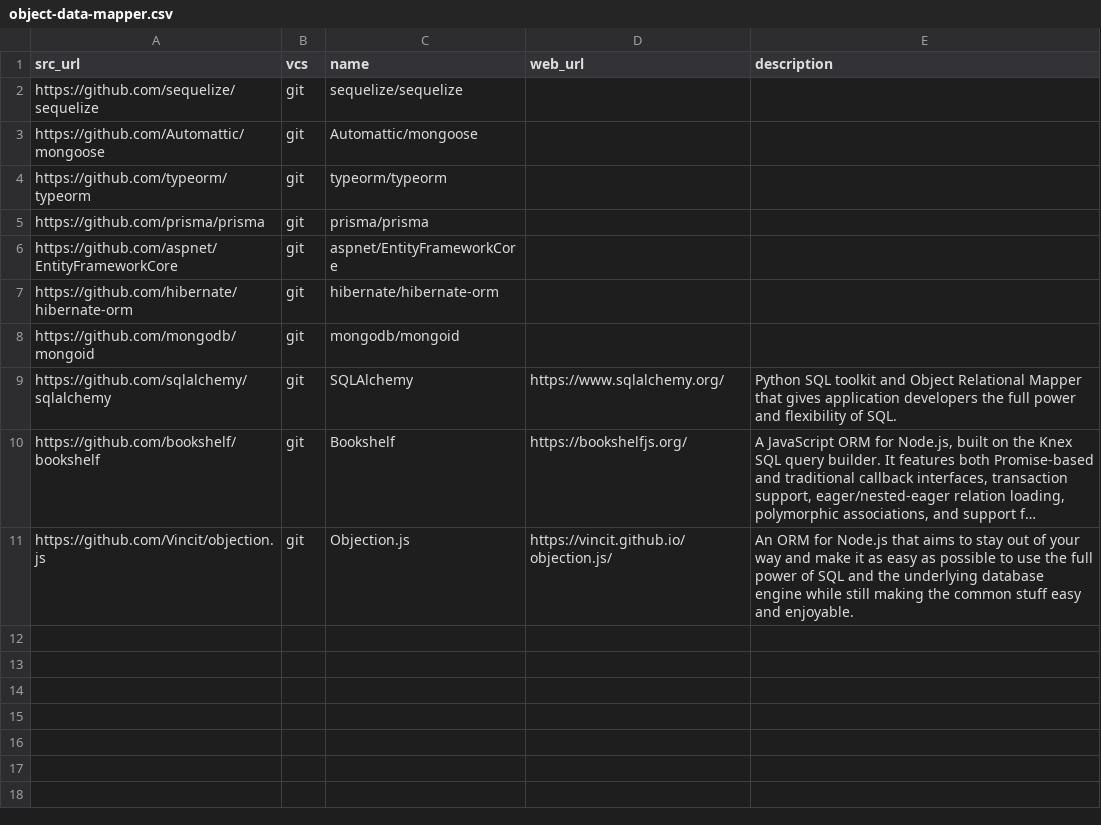
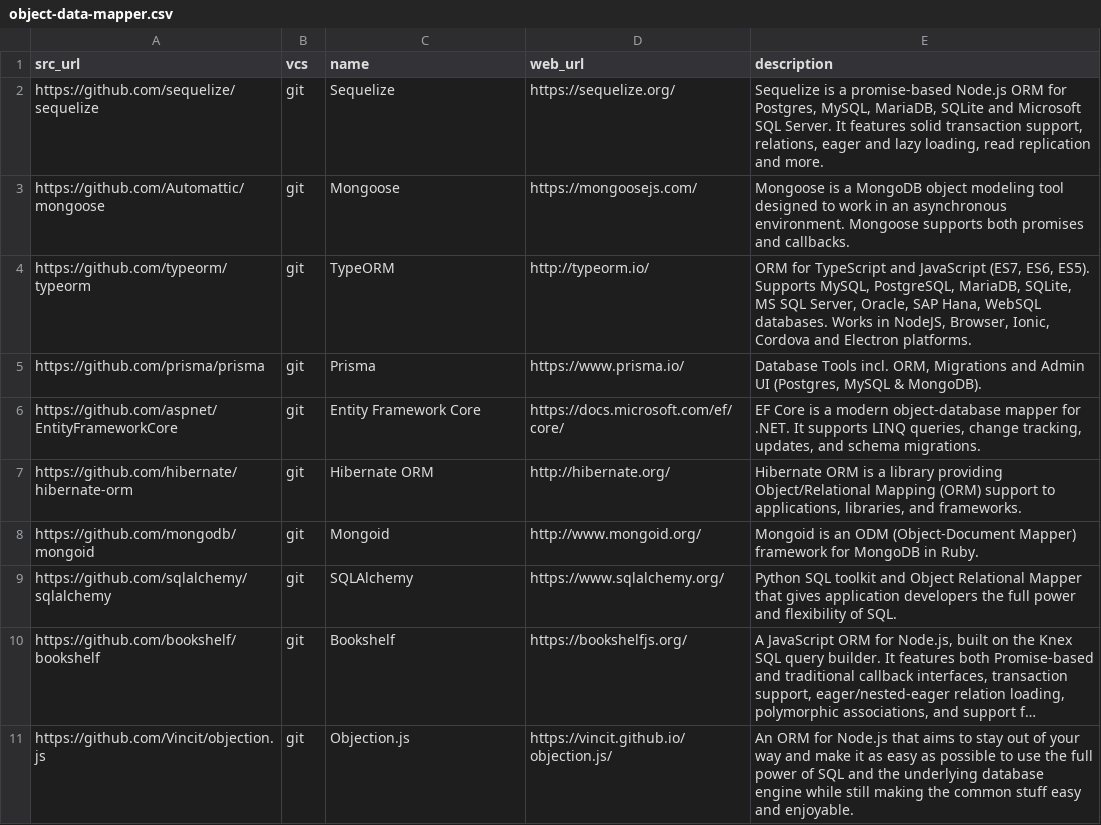
Before and after one commit to dg/folksonomy, a CSV file: big-data/object-data-mapper/object-data-mapper.csv, drawn as a sheet; long unchanged cells end in …; the diff names each change by its address in the sheet, - before the commit and + after, or states it on an @@ line.

Commit message:
Update object-data-mapper.csv

```diff
--- a/big-data/object-data-mapper/object-data-mapper.csv
+++ b/big-data/object-data-mapper/object-data-mapper.csv
-C2 (name): sequelize/sequelize
+C2 (name): Sequelize
-D2 (web_url): (empty)
+D2 (web_url): https://sequelize.org/
-E2 (description): (empty)
+E2 (description): Sequelize is a promise-based Node.js ORM for Postgres, MySQL, MariaDB, SQLite and Microsoft SQL Server. It features solid transaction support, relations, eager and lazy loading, read replication and more.
-C3 (name): Automattic/mongoose
+C3 (name): Mongoose
-D3 (web_url): (empty)
+D3 (web_url): https://mongoosejs.com/
-E3 (description): (empty)
+E3 (description): Mongoose is a MongoDB object modeling tool designed to work in an asynchronous environment. Mongoose supports both promises and callbacks.
-C4 (name): typeorm/typeorm
+C4 (name): TypeORM
-D4 (web_url): (empty)
+D4 (web_url): http://typeorm.io/
-E4 (description): (empty)
+E4 (description): ORM for TypeScript and JavaScript (ES7, ES6, ES5). Supports MySQL, PostgreSQL, MariaDB, SQLite, MS SQL Server, Oracle, SAP Hana, WebSQL databases. Works in NodeJS, Browser, Ionic, Cordova and Electron platforms.
-C5 (name): prisma/prisma
+C5 (name): Prisma
-D5 (web_url): (empty)
+D5 (web_url): https://www.prisma.io/
-E5 (description): (empty)
+E5 (description): Database Tools incl. ORM, Migrations and Admin UI (Postgres, MySQL & MongoDB).
-C6 (name): aspnet/EntityFrameworkCore
+C6 (name): Entity Framework Core
-D6 (web_url): (empty)
+D6 (web_url): https://docs.microsoft.com/ef/core/
-E6 (description): (empty)
+E6 (description): EF Core is a modern object-database mapper for .NET. It supports LINQ queries, change tracking, updates, and schema migrations.
-C7 (name): hibernate/hibernate-orm
+C7 (name): Hibernate ORM
-D7 (web_url): (empty)
+D7 (web_url): http://hibernate.org/
-E7 (description): (empty)
+E7 (description): Hibernate ORM is a library providing Object/Relational Mapping (ORM) support to applications, libraries, and frameworks.
-C8 (name): mongodb/mongoid
+C8 (name): Mongoid
-D8 (web_url): (empty)
+D8 (web_url): http://www.mongoid.org/
-E8 (description): (empty)
+E8 (description): Mongoid is an ODM (Object-Document Mapper) framework for MongoDB in Ruby.
```
